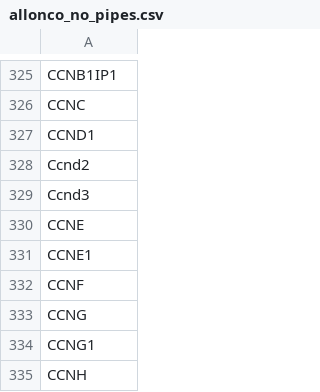
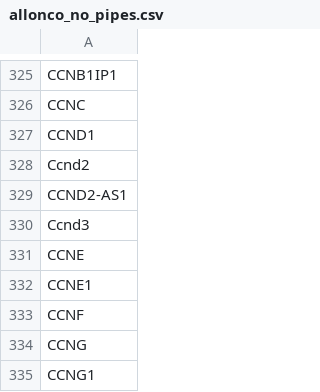
Before and after one commit to esherm/geneTherapyPatientReportMaker, a CSV file: allonco_no_pipes.csv, drawn as a sheet; only a part is shown, gaps mark what is left out; the shorter side is filled out with more unchanged rows; the diff names each change by its address in the sheet, - before the commit and + after, or states it on an @@ line.

Commit message:
Added CCND-AS1 to list

```diff
--- a/allonco_no_pipes.csv
+++ b/allonco_no_pipes.csv
+row 329: CCND2-AS1
```
